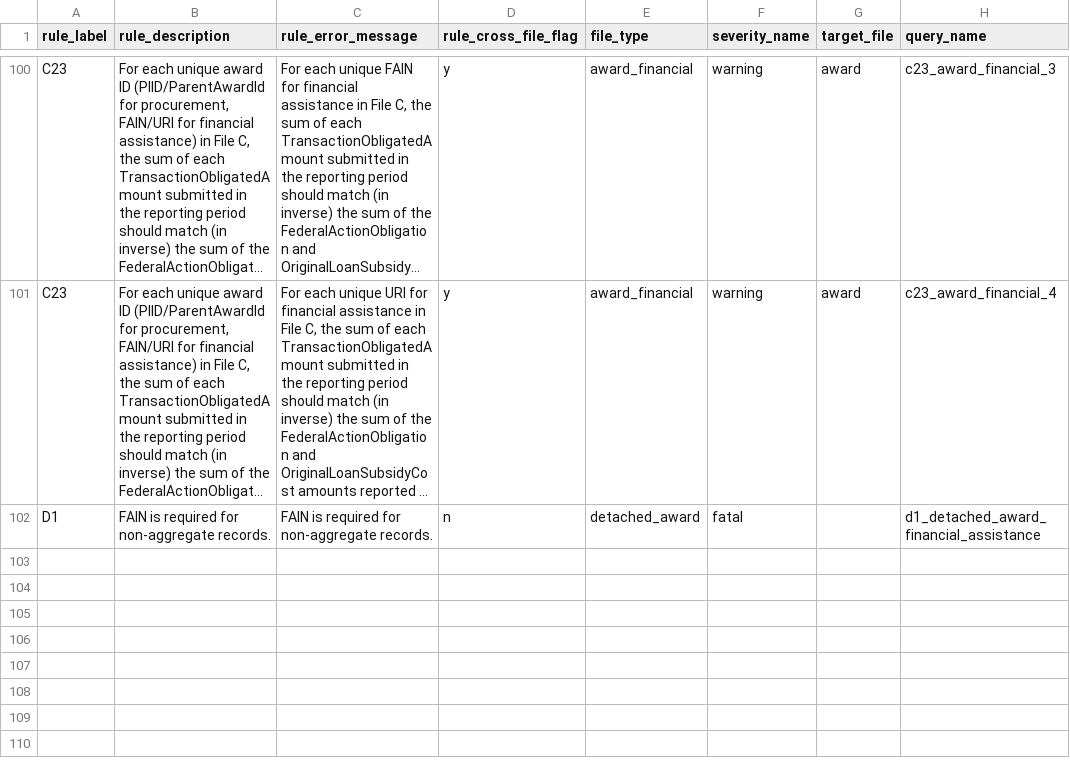
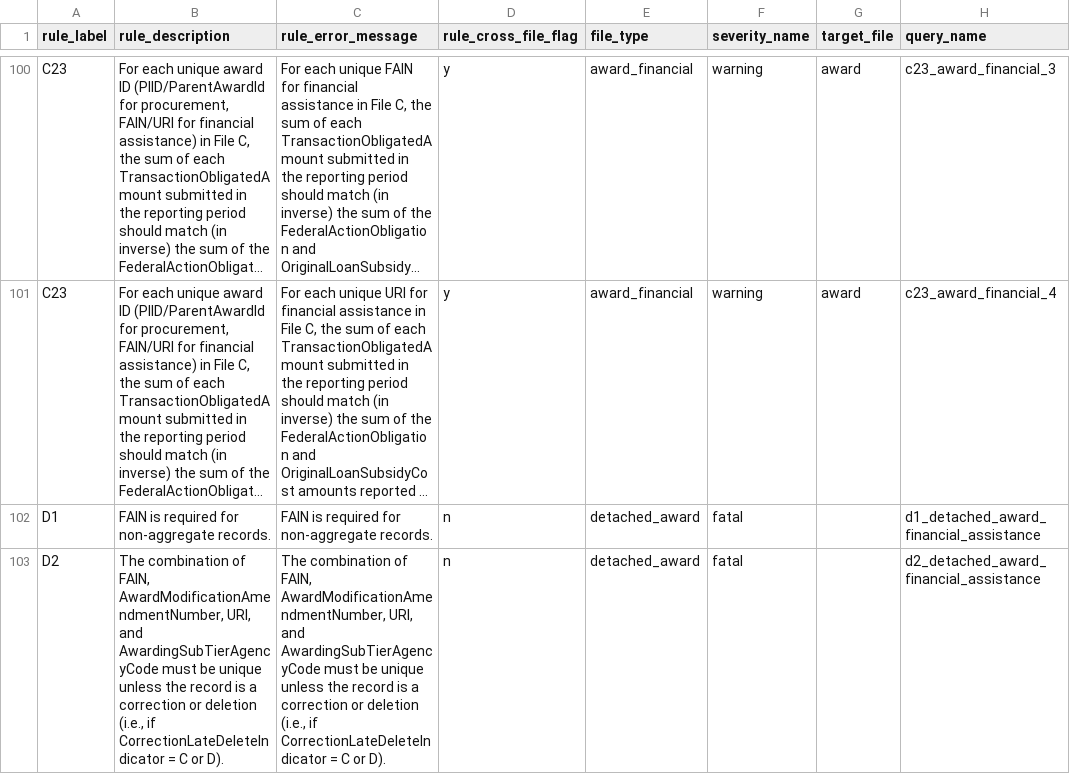
Before and after one commit to fedspendingtransparency/data-act-broker-backend, a CSV file: dataactvalidator/config/sqlrules/sqlRules.csv, drawn as a sheet; only a part is shown, gaps mark what is left out; long unchanged cells end in …; the diff names each change by its address in the sheet, - before the commit and + after, or states it on an @@ line.

Commit message:
Adding D2 Validation Rule
+ Adding D2 rule
+ Fixing D1 rule to use {0} instead of {}
+ Fixing a linting error

```diff
--- a/dataactvalidator/config/sqlrules/sqlRules.csv
+++ b/dataactvalidator/config/sqlrules/sqlRules.csv
+row 103: D2 | The combination of FAIN, AwardModificationAmendmentNumber, URI, and AwardingSubTierAgencyCode must be unique unless the record is a correction or deletion (i.e., if CorrectionLateDeleteIndicator = C or D). | The combination of FAIN, AwardModificationAmendmentNumber, URI, and AwardingSubTierAgencyCode must be unique unless the record is a correction or deletion (i.e., if CorrectionLateDeleteIndicator = C or D). | n | detached_award | fatal |  | d2_detached_award_financial_assistance
```
Also changed, not shown: 4 other files.
